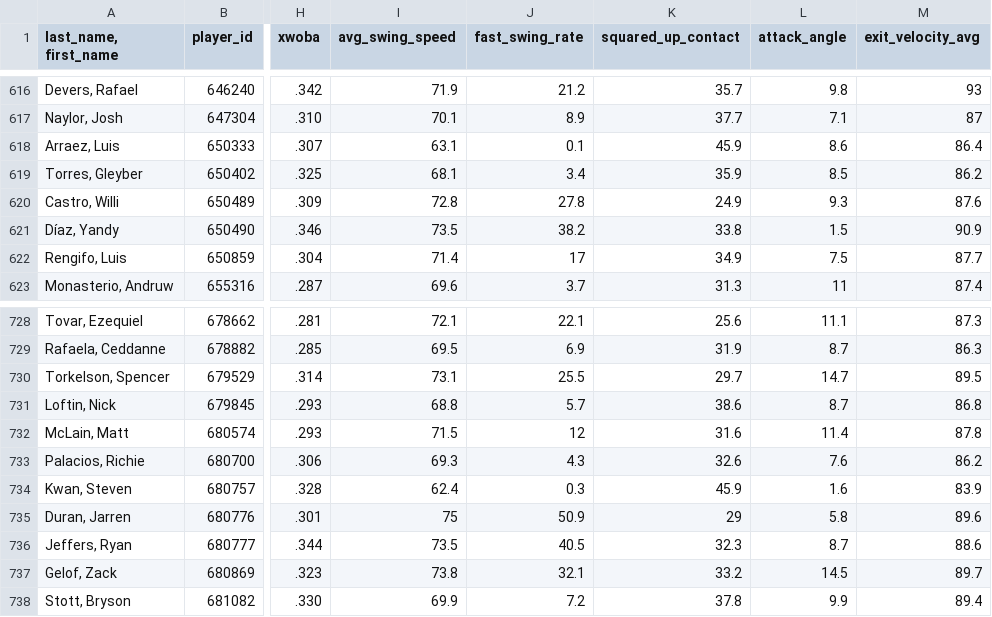
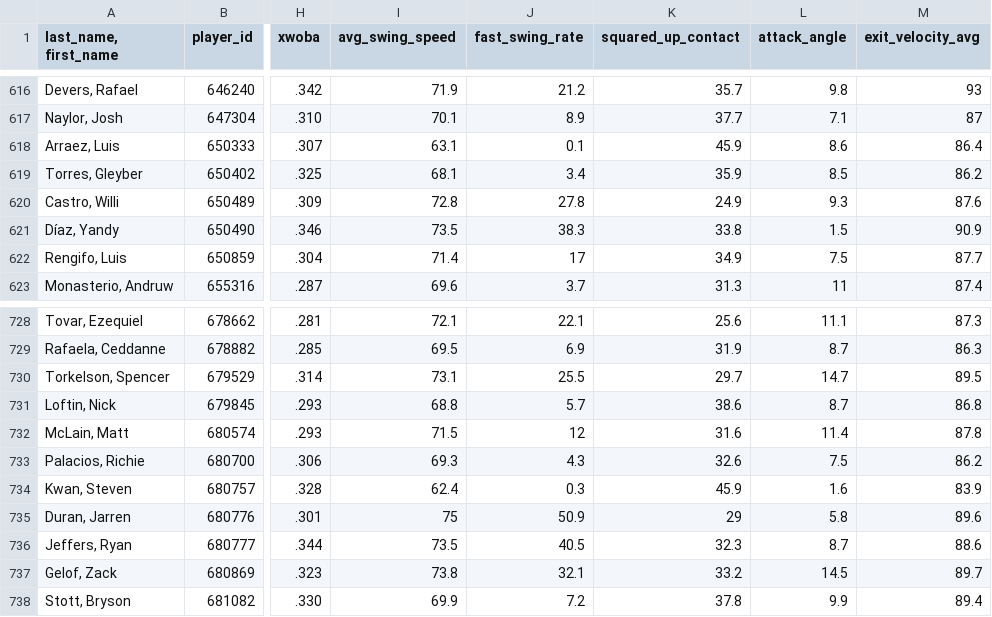
Before and after one commit to JunruWu/mlb-player-similarity, a CSV file: data/stats.csv, drawn as a sheet; only a part is shown, gaps mark what is left out; the diff covers the shown part only; the diff names each change by its address in the sheet, - before the commit and + after, or states it on an @@ line.

```diff
--- a/data/stats.csv
+++ b/data/stats.csv
-J621 (fast_swing_rate): 38.2
+J621 (fast_swing_rate): 38.3
-L733 (attack_angle): 7.6
+L733 (attack_angle): 7.5
```
Also changed, not shown: 10 edited cells elsewhere in this file.
